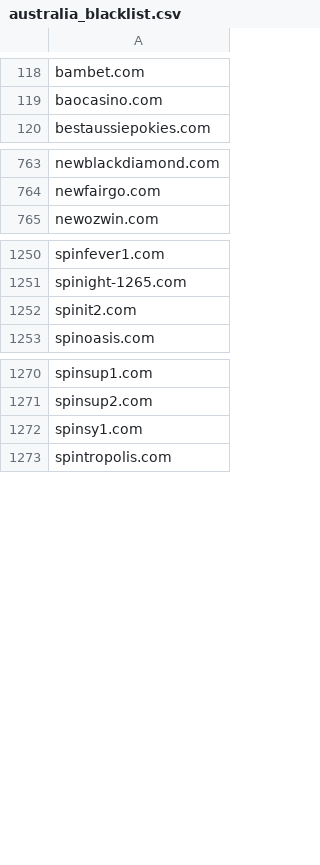
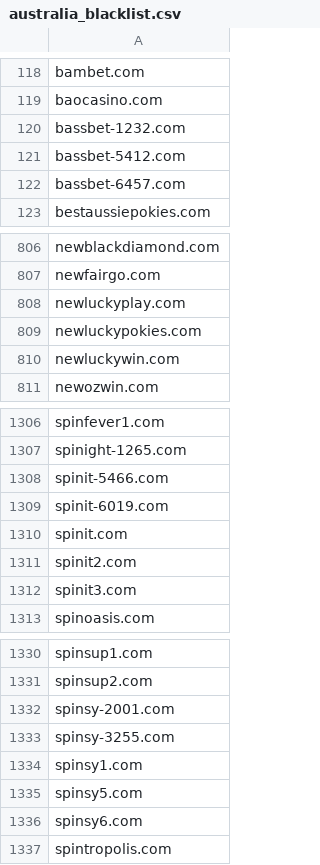
Before and after one commit to itsJustinCase/gamble-eagle, a CSV file: australia_blacklist.csv, drawn as a sheet; only a part is shown, gaps mark what is left out; the diff covers the shown part only.

```diff
--- a/australia_blacklist.csv
+++ b/australia_blacklist.csv
@@ -119,2 +119,5 @@ bambet.com
 baocasino.com
+bassbet-1232.com
+bassbet-5412.com
+bassbet-6457.com
 bestaussiepokies.com
@@ -764,2 +807,5 @@ newblackdiamond.com
 newfairgo.com
+newluckyplay.com
+newluckypokies.com
+newluckywin.com
 newozwin.com
@@ -1251,3 +1307,7 @@ spinfever1.com
 spinight-1265.com
+spinit-5466.com
+spinit-6019.com
+spinit.com
 spinit2.com
+spinit3.com
 spinoasis.com
@@ -1271,3 +1331,7 @@ spinsup1.com
 spinsup2.com
+spinsy-2001.com
+spinsy-3255.com
 spinsy1.com
+spinsy5.com
+spinsy6.com
 spintropolis.com
```
Also changed, not shown: 62 added rows and 1 edited cell elsewhere in this file.
